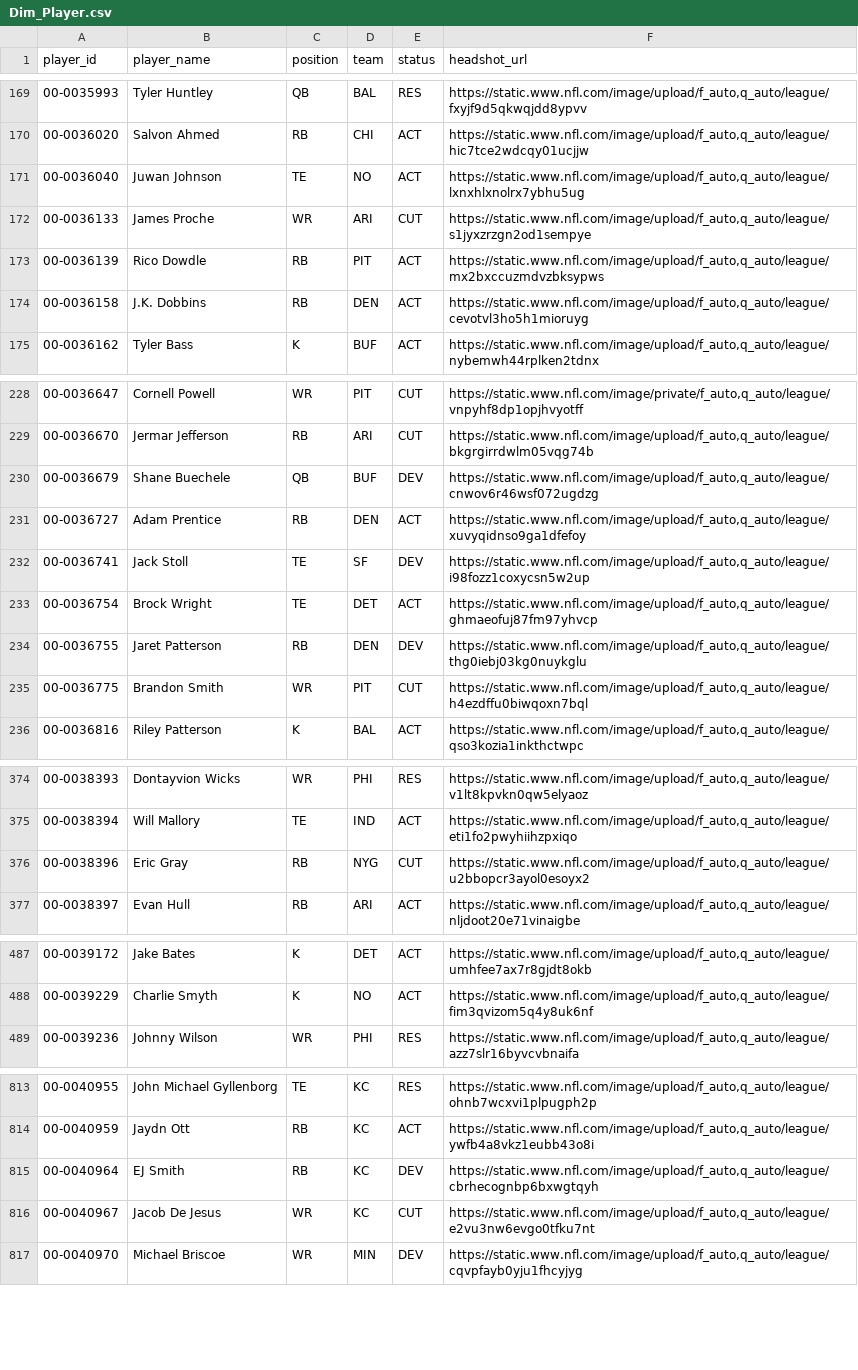
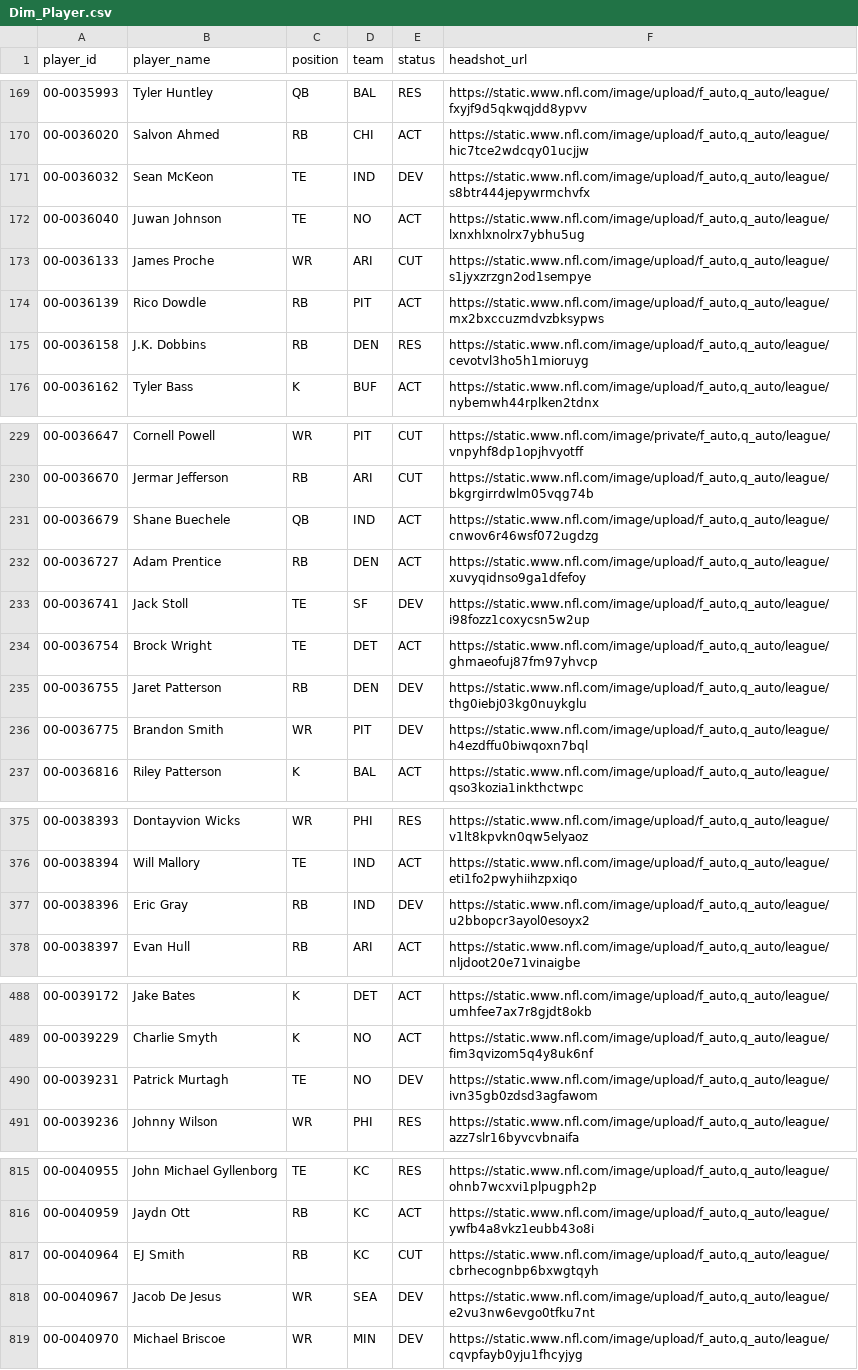
Before and after one commit to jacobbrooksbox15/NFL_STATS_DATA, a CSV file: data/Dim_Player.csv, drawn as a sheet; only a part is shown, gaps mark what is left out; the diff covers the shown part only.

```diff
--- a/data/Dim_Player.csv
+++ b/data/Dim_Player.csv
@@ -170,2 +170,3 @@ player_id,player_name,position,team,status,headshot_url
 00-0036020,Salvon Ahmed,RB,CHI,ACT,"https://static.www.nfl.com/image/upload/f_auto,q_auto/league/hic7tce2wdcqy01ucjjw"
+00-0036032,Sean McKeon,TE,IND,DEV,"https://static.www.nfl.com/image/upload/f_auto,q_auto/league/s8btr444jepywrmchvfx"
 00-0036040,Juwan Johnson,TE,NO,ACT,"https://static.www.nfl.com/image/upload/f_auto,q_auto/league/lxnxhlxnolrx7ybhu5ug"
@@ -173,3 +174,3 @@ player_id,player_name,position,team,status,headshot_url
 00-0036139,Rico Dowdle,RB,PIT,ACT,"https://static.www.nfl.com/image/upload/f_auto,q_auto/league/mx2bxccuzmdvzbksypws"
-00-0036158,J.K. Dobbins,RB,DEN,ACT,"https://static.www.nfl.com/image/upload/f_auto,q_auto/league/cevotvl3ho5h1mioruyg"
+00-0036158,J.K. Dobbins,RB,DEN,RES,"https://static.www.nfl.com/image/upload/f_auto,q_auto/league/cevotvl3ho5h1mioruyg"
 00-0036162,Tyler Bass,K,BUF,ACT,"https://static.www.nfl.com/image/upload/f_auto,q_auto/league/nybemwh44rplken2tdnx"
@@ -229,3 +230,3 @@ player_id,player_name,position,team,status,headshot_url
 00-0036670,Jermar Jefferson,RB,ARI,CUT,"https://static.www.nfl.com/image/upload/f_auto,q_auto/league/bkgrgirrdwlm05vqg74b"
-00-0036679,Shane Buechele,QB,BUF,DEV,"https://static.www.nfl.com/image/upload/f_auto,q_auto/league/cnwov6r46wsf072ugdzg"
+00-0036679,Shane Buechele,QB,IND,ACT,"https://static.www.nfl.com/image/upload/f_auto,q_auto/league/cnwov6r46wsf072ugdzg"
 00-0036727,Adam Prentice,RB,DEN,ACT,"https://static.www.nfl.com/image/upload/f_auto,q_auto/league/xuvyqidnso9ga1dfefoy"
@@ -234,3 +235,3 @@ player_id,player_name,position,team,status,headshot_url
 00-0036755,Jaret Patterson,RB,DEN,DEV,"https://static.www.nfl.com/image/upload/f_auto,q_auto/league/thg0iebj03kg0nuykglu"
-00-0036775,Brandon Smith,WR,PIT,CUT,"https://static.www.nfl.com/image/upload/f_auto,q_auto/league/h4ezdffu0biwqoxn7bql"
+00-0036775,Brandon Smith,WR,PIT,DEV,"https://static.www.nfl.com/image/upload/f_auto,q_auto/league/h4ezdffu0biwqoxn7bql"
 00-0036816,Riley Patterson,K,BAL,ACT,"https://static.www.nfl.com/image/upload/f_auto,q_auto/league/qso3kozia1inkthctwpc"
@@ -375,3 +376,3 @@ player_id,player_name,position,team,status,headshot_url
 00-0038394,Will Mallory,TE,IND,ACT,"https://static.www.nfl.com/image/upload/f_auto,q_auto/league/eti1fo2pwyhiihzpxiqo"
-00-0038396,Eric Gray,RB,NYG,CUT,"https://static.www.nfl.com/image/upload/f_auto,q_auto/league/u2bbopcr3ayol0esoyx2"
+00-0038396,Eric Gray,RB,IND,DEV,"https://static.www.nfl.com/image/upload/f_auto,q_auto/league/u2bbopcr3ayol0esoyx2"
 00-0038397,Evan Hull,RB,ARI,ACT,"https://static.www.nfl.com/image/upload/f_auto,q_auto/league/nljdoot20e71vinaigbe"
@@ -488,2 +489,3 @@ player_id,player_name,position,team,status,headshot_url
 00-0039229,Charlie Smyth,K,NO,ACT,"https://static.www.nfl.com/image/upload/f_auto,q_auto/league/fim3qvizom5q4y8uk6nf"
+00-0039231,Patrick Murtagh,TE,NO,DEV,"https://static.www.nfl.com/image/upload/f_auto,q_auto/league/ivn35gb0zdsd3agfawom"
 00-0039236,Johnny Wilson,WR,PHI,RES,"https://static.www.nfl.com/image/upload/f_auto,q_auto/league/azz7slr16byvcvbnaifa"
@@ -814,4 +816,4 @@ player_id,player_name,position,team,status,headshot_url
 00-0040959,Jaydn Ott,RB,KC,ACT,"https://static.www.nfl.com/image/upload/f_auto,q_auto/league/ywfb4a8vkz1eubb43o8i"
-00-0040964,EJ Smith,RB,KC,DEV,"https://static.www.nfl.com/image/upload/f_auto,q_auto/league/cbrhecognbp6bxwgtqyh"
-00-0040967,Jacob De Jesus,WR,KC,CUT,"https://static.www.nfl.com/image/upload/f_auto,q_auto/league/e2vu3nw6evgo0tfku7nt"
+00-0040964,EJ Smith,RB,KC,CUT,"https://static.www.nfl.com/image/upload/f_auto,q_auto/league/cbrhecognbp6bxwgtqyh"
+00-0040967,Jacob De Jesus,WR,SEA,DEV,"https://static.www.nfl.com/image/upload/f_auto,q_auto/league/e2vu3nw6evgo0tfku7nt"
 00-0040970,Michael Briscoe,WR,MIN,DEV,"https://static.www.nfl.com/image/upload/f_auto,q_auto/league/cqvpfayb0yju1fhcyjyg"
```
Also changed, not shown: 30 edited cells elsewhere in this file, data/Dim_Schedule.csv, data/Fact_Projections.csv, 1 other file.
